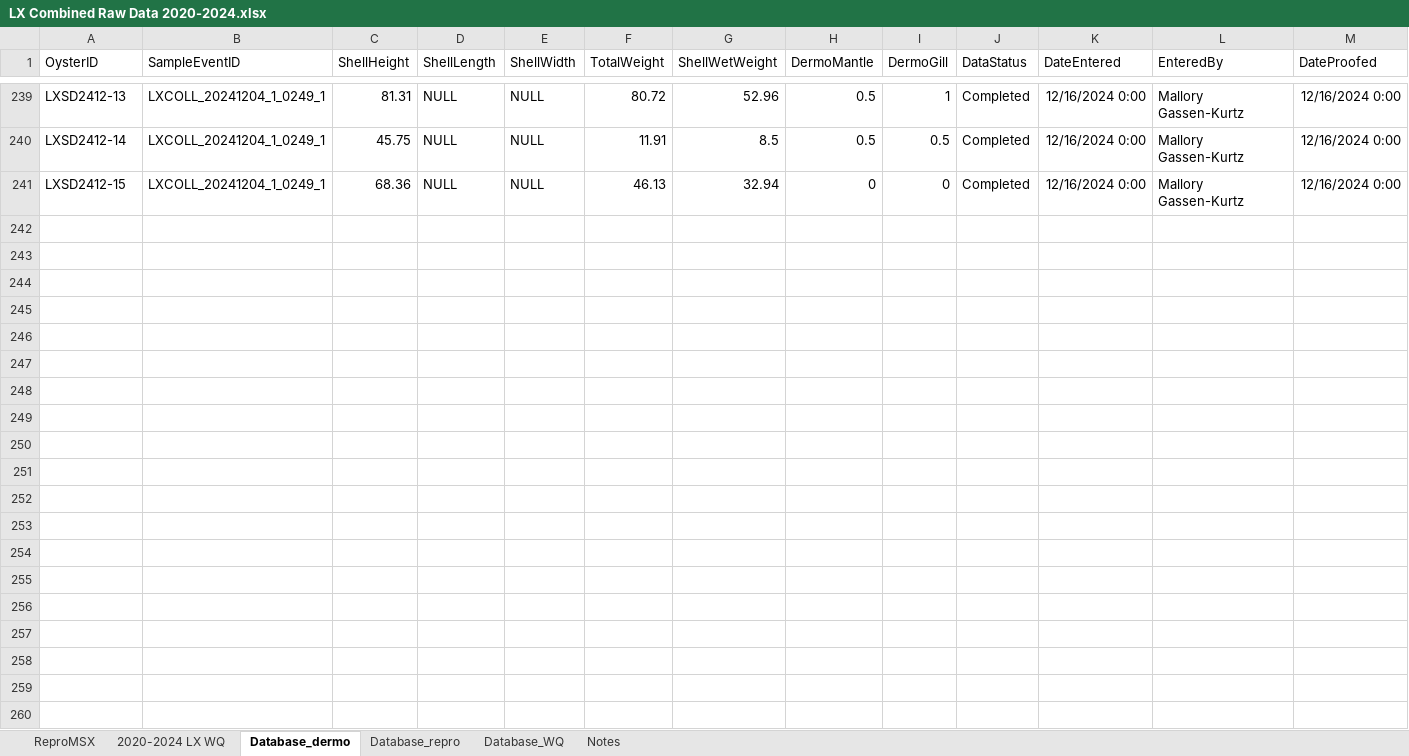
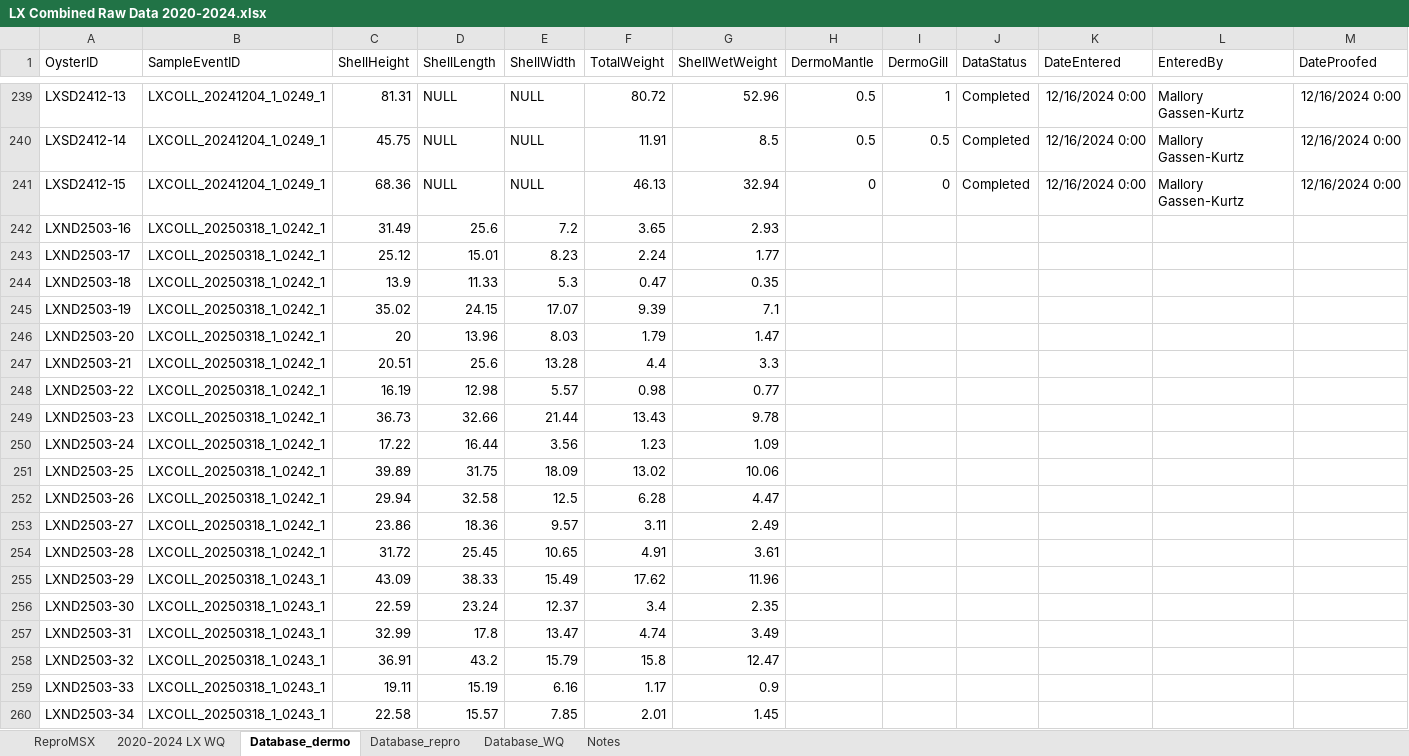
Before and after one commit to E-Levine/Oyster-Projects, an Excel workbook: SexRatio/Data/LX Combined Raw Data 2020-2024.xlsx, sheet Database_dermo, drawn as a sheet; only a part is shown, gaps mark what is left out; values as stored, in another font and other column widths than the file's, no borders; rows hold the shown columns only; the diff covers the shown part only; the diff names each change by its address in the sheet, - before the commit and + after, or states it on an @@ line.

Commit message:
Sex ratio
Summary file creation.
Code updates, adding in missing 0 counts, updated ratio calculations.

```diff
--- a/SexRatio/Data/LX Combined Raw Data 2020-2024.xlsx (sheet Database_dermo)
+++ b/SexRatio/Data/LX Combined Raw Data 2020-2024.xlsx (sheet Database_dermo)
+row 242: LXND2503-16 | LXCOLL_20250318_1_0242_1 | 31.49 | 25.6 | 7.2 | 3.65 | 2.93
+row 243: LXND2503-17 | LXCOLL_20250318_1_0242_1 | 25.12 | 15.01 | 8.23 | 2.24 | 1.77
+row 244: LXND2503-18 | LXCOLL_20250318_1_0242_1 | 13.9 | 11.33 | 5.3 | 0.47 | 0.35
+row 245: LXND2503-19 | LXCOLL_20250318_1_0242_1 | 35.02 | 24.15 | 17.07 | 9.39 | 7.1
+row 246: LXND2503-20 | LXCOLL_20250318_1_0242_1 | 20 | 13.96 | 8.03 | 1.79 | 1.47
+row 247: LXND2503-21 | LXCOLL_20250318_1_0242_1 | 20.51 | 25.6 | 13.28 | 4.4 | 3.3
+row 248: LXND2503-22 | LXCOLL_20250318_1_0242_1 | 16.19 | 12.98 | 5.57 | 0.98 | 0.77
+row 249: LXND2503-23 | LXCOLL_20250318_1_0242_1 | 36.73 | 32.66 | 21.44 | 13.43 | 9.78
+row 250: LXND2503-24 | LXCOLL_20250318_1_0242_1 | 17.22 | 16.44 | 3.56 | 1.23 | 1.09
+row 251: LXND2503-25 | LXCOLL_20250318_1_0242_1 | 39.89 | 31.75 | 18.09 | 13.02 | 10.06
+row 252: LXND2503-26 | LXCOLL_20250318_1_0242_1 | 29.94 | 32.58 | 12.5 | 6.28 | 4.47
+row 253: LXND2503-27 | LXCOLL_20250318_1_0242_1 | 23.86 | 18.36 | 9.57 | 3.11 | 2.49
+row 254: LXND2503-28 | LXCOLL_20250318_1_0242_1 | 31.72 | 25.45 | 10.65 | 4.91 | 3.61
+row 255: LXND2503-29 | LXCOLL_20250318_1_0243_1 | 43.09 | 38.33 | 15.49 | 17.62 | 11.96
+row 256: LXND2503-30 | LXCOLL_20250318_1_0243_1 | 22.59 | 23.24 | 12.37 | 3.4 | 2.35
+row 257: LXND2503-31 | LXCOLL_20250318_1_0243_1 | 32.99 | 17.8 | 13.47 | 4.74 | 3.49
+row 258: LXND2503-32 | LXCOLL_20250318_1_0243_1 | 36.91 | 43.2 | 15.79 | 15.8 | 12.47
+row 259: LXND2503-33 | LXCOLL_20250318_1_0243_1 | 19.11 | 15.19 | 6.16 | 1.17 | 0.9
+row 260: LXND2503-34 | LXCOLL_20250318_1_0243_1 | 22.58 | 15.57 | 7.85 | 2.01 | 1.45
```
Also changed, not shown: 94 added rows elsewhere in this sheet, sheet Database_repro, 3 other files.
